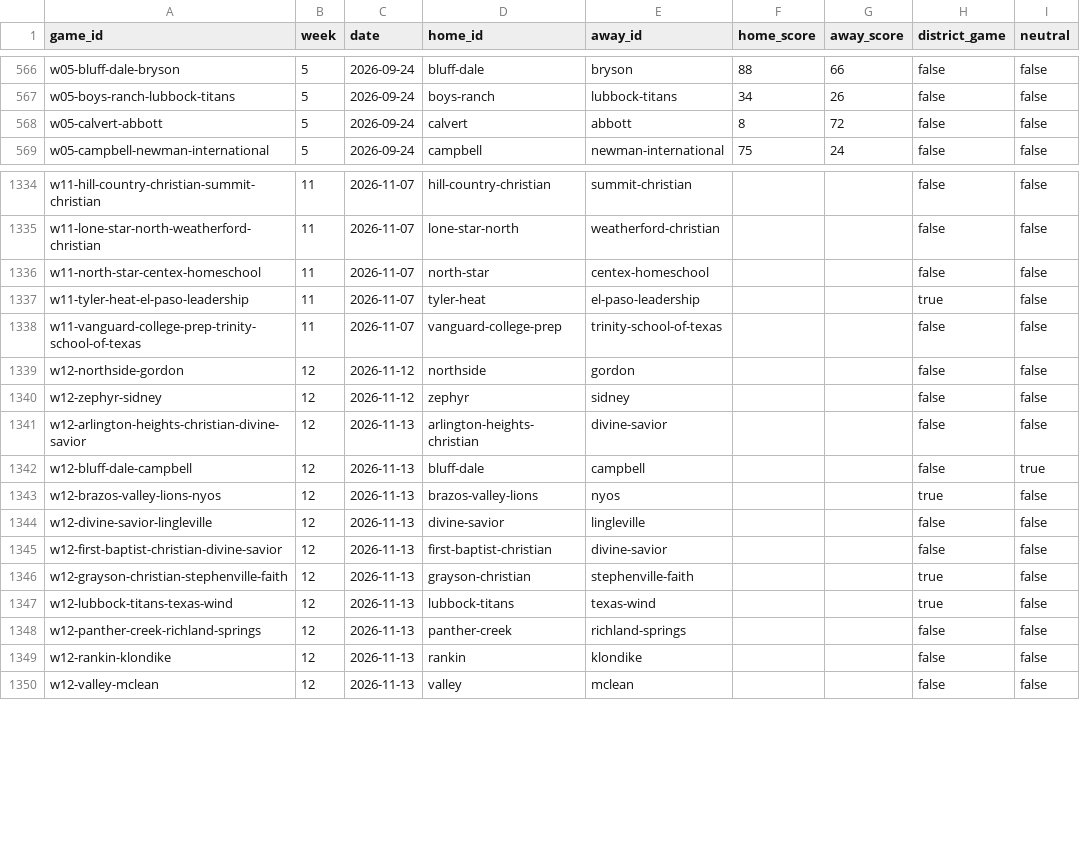
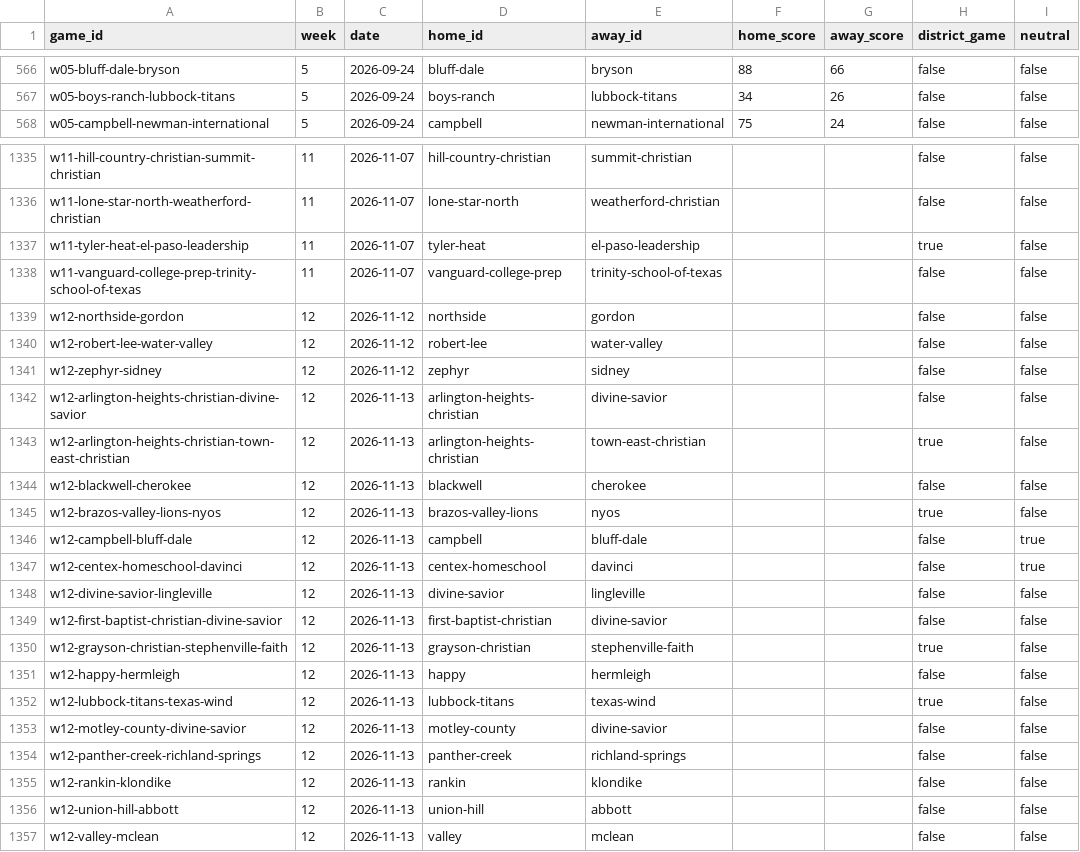
Before and after one commit to rcullens/ranking-tool, a CSV file: sixman_rankings/data/games.csv, drawn as a sheet; only a part is shown, gaps mark what is left out; the diff covers the shown part only.

```diff
--- a/sixman_rankings/data/games.csv
+++ b/sixman_rankings/data/games.csv
@@ -567,3 +567,2 @@ w05-bluff-dale-bryson,5,2026-09-24,bluff-dale,bryson,88,66,false,false
 w05-boys-ranch-lubbock-titans,5,2026-09-24,boys-ranch,lubbock-titans,34,26,false,false
-w05-calvert-abbott,5,2026-09-24,calvert,abbott,8,72,false,false
 w05-campbell-newman-international,5,2026-09-24,campbell,newman-international,75,24,false,false
@@ -1335,3 +1336,2 @@ w11-hill-country-christian-summit-christian,11,2026-11-07,hill-country-christian
 w11-lone-star-north-weatherford-christian,11,2026-11-07,lone-star-north,weatherford-christian,,,false,false
-w11-north-star-centex-homeschool,11,2026-11-07,north-star,centex-homeschool,,,false,false
 w11-tyler-heat-el-paso-leadership,11,2026-11-07,tyler-heat,el-paso-leadership,,,true,false
@@ -1339,6 +1339,10 @@ w11-vanguard-college-prep-trinity-school-of-texas,11,2026-11-07,vanguard-college
 w12-northside-gordon,12,2026-11-12,northside,gordon,,,false,false
+w12-robert-lee-water-valley,12,2026-11-12,robert-lee,water-valley,,,false,false
 w12-zephyr-sidney,12,2026-11-12,zephyr,sidney,,,false,false
 w12-arlington-heights-christian-divine-savior,12,2026-11-13,arlington-heights-christian,divine-savior,,,false,false
-w12-bluff-dale-campbell,12,2026-11-13,bluff-dale,campbell,,,false,true
+w12-arlington-heights-christian-town-east-christian,12,2026-11-13,arlington-heights-christian,town-east-christian,,,true,false
+w12-blackwell-cherokee,12,2026-11-13,blackwell,cherokee,,,false,false
 w12-brazos-valley-lions-nyos,12,2026-11-13,brazos-valley-lions,nyos,,,true,false
+w12-campbell-bluff-dale,12,2026-11-13,campbell,bluff-dale,,,false,true
+w12-centex-homeschool-davinci,12,2026-11-13,centex-homeschool,davinci,,,false,true
 w12-divine-savior-lingleville,12,2026-11-13,divine-savior,lingleville,,,false,false
@@ -1346,5 +1350,8 @@ w12-first-baptist-christian-divine-savior,12,2026-11-13,first-baptist-christian,
 w12-grayson-christian-stephenville-faith,12,2026-11-13,grayson-christian,stephenville-faith,,,true,false
+w12-happy-hermleigh,12,2026-11-13,happy,hermleigh,,,false,false
 w12-lubbock-titans-texas-wind,12,2026-11-13,lubbock-titans,texas-wind,,,true,false
+w12-motley-county-divine-savior,12,2026-11-13,motley-county,divine-savior,,,false,false
 w12-panther-creek-richland-springs,12,2026-11-13,panther-creek,richland-springs,,,false,false
 w12-rankin-klondike,12,2026-11-13,rankin,klondike,,,false,false
+w12-union-hill-abbott,12,2026-11-13,union-hill,abbott,,,false,false
 w12-valley-mclean,12,2026-11-13,valley,mclean,,,false,false
```
Also changed, not shown: 2 added rows and 8 edited cells elsewhere in this file, 22 other files.
